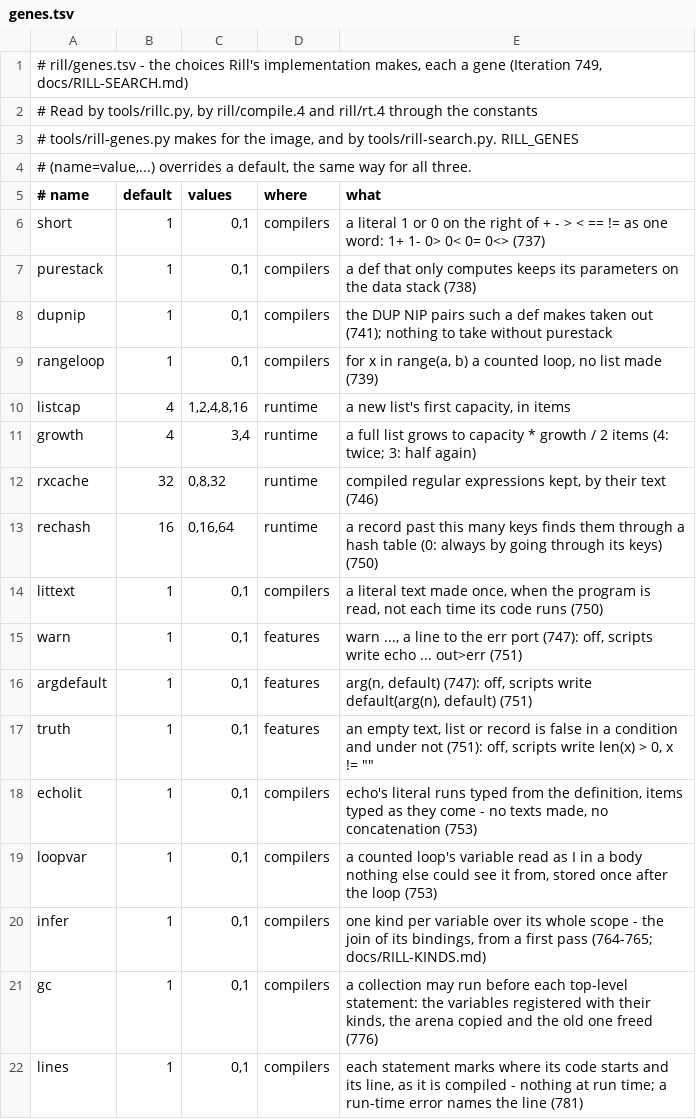
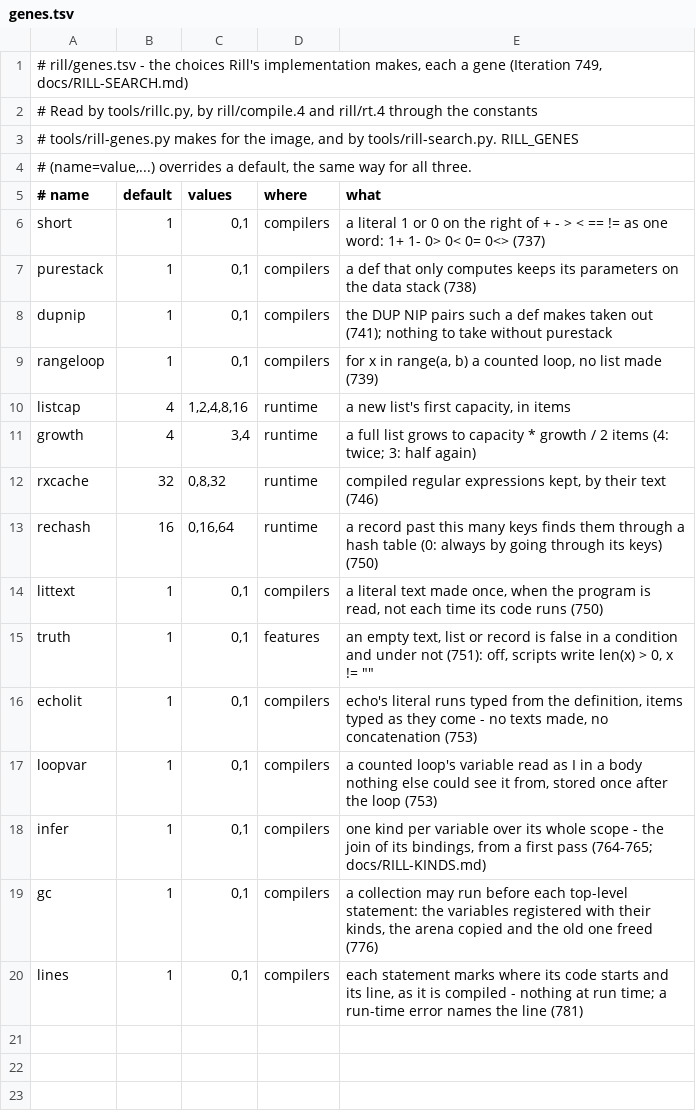
Before and after one commit to kt97679/relf, a TSV file: rill/genes.tsv, drawn as a sheet; the diff names each change by its address in the sheet, - before the commit and + after, or states it on an @@ line.

```diff
--- a/rill/genes.tsv
+++ b/rill/genes.tsv
-row 15: warn | 1 | 0,1 | features | warn ..., a line to the err port (747): off, scripts write echo ... out>err (751)
-row 16: argdefault | 1 | 0,1 | features | arg(n, default) (747): off, scripts write default(arg(n), default) (751)
```
Also changed, not shown: examples/rill/FEATURES.tsv, 41 other files.
